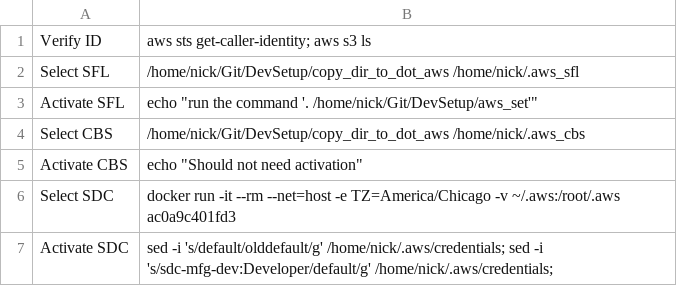
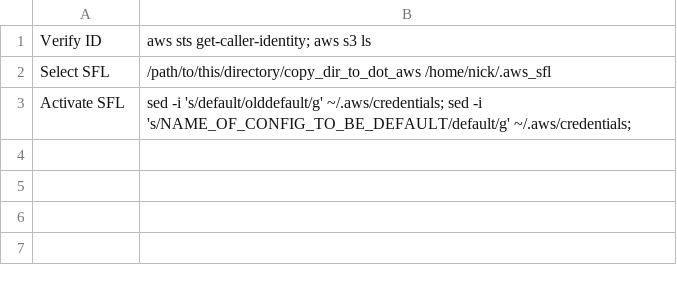
Before and after one commit to nverity-via/aws-manager, a CSV file: aws.csv, drawn as a sheet.

Commit message:
added exec 	modified:   README.md 	new file:   aws 	modified:   aws.csv 	modified:   setup.sh

```diff
--- a/aws.csv
+++ b/aws.csv
@@ -1,7 +1,3 @@
 Verify ID, aws sts get-caller-identity; aws s3 ls
-Select SFL,/home/nick/Git/DevSetup/copy_dir_to_dot_aws /home/nick/.aws_sfl
-Activate SFL,echo "run the command '. /home/nick/Git/DevSetup/aws_set'"
-Select CBS,/home/nick/Git/DevSetup/copy_dir_to_dot_aws /home/nick/.aws_cbs
-Activate CBS,echo "Should not need activation"
-Select SDC,docker run -it --rm --net=host -e TZ=America/Chicago -v ~/.aws:/root/.aws ac0a9c401fd3
-Activate SDC,sed -i 's/default/olddefault/g' /home/nick/.aws/credentials; sed -i 's/sdc-mfg-dev:Developer/default/g' /home/nick/.aws/credentials;
+Select SFL,/path/to/this/directory/copy_dir_to_dot_aws /home/nick/.aws_sfl
+Activate SFL,sed -i 's/default/olddefault/g' ~/.aws/credentials; sed -i 's/NAME_OF_CONFIG_TO_BE_DEFAULT/default/g' ~/.aws/credentials;
```
Also changed, not shown: 3 other files.
